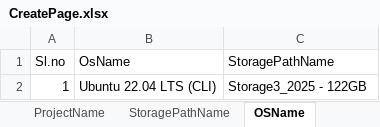
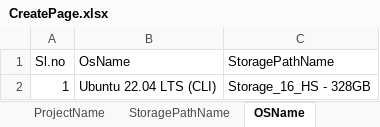
Before and after one commit to Santhosh27-vigyan/SSP, an Excel workbook: src/main/java/utilities/CreatePage.xlsx, sheet OSName, drawn as a sheet; values as stored, in another font and other column widths than the file's, no borders; the diff names each change by its address in the sheet, - before the commit and + after, or states it on an @@ line.

```diff
--- a/src/main/java/utilities/CreatePage.xlsx (sheet OSName)
+++ b/src/main/java/utilities/CreatePage.xlsx (sheet OSName)
-C2 (StoragePathName): Storage3_2025 - 122GB
+C2 (StoragePathName): Storage_16_HS - 328GB
```
Also changed, not shown: sheet VMNamesForV, sheet StoragePathName, src/main/java/utilities/Networkservices.xlsx, 21 other files.
